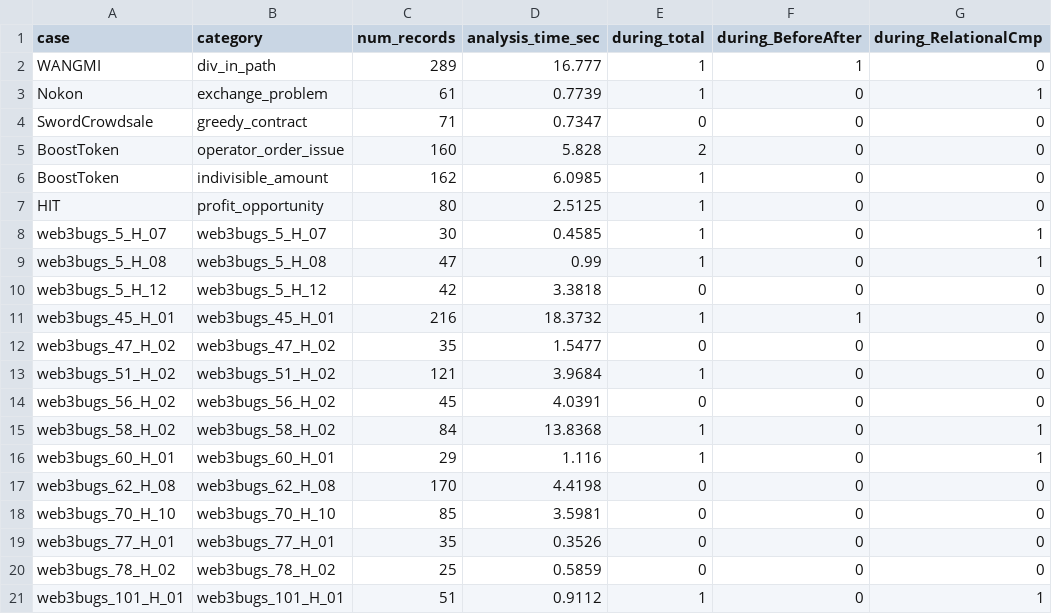
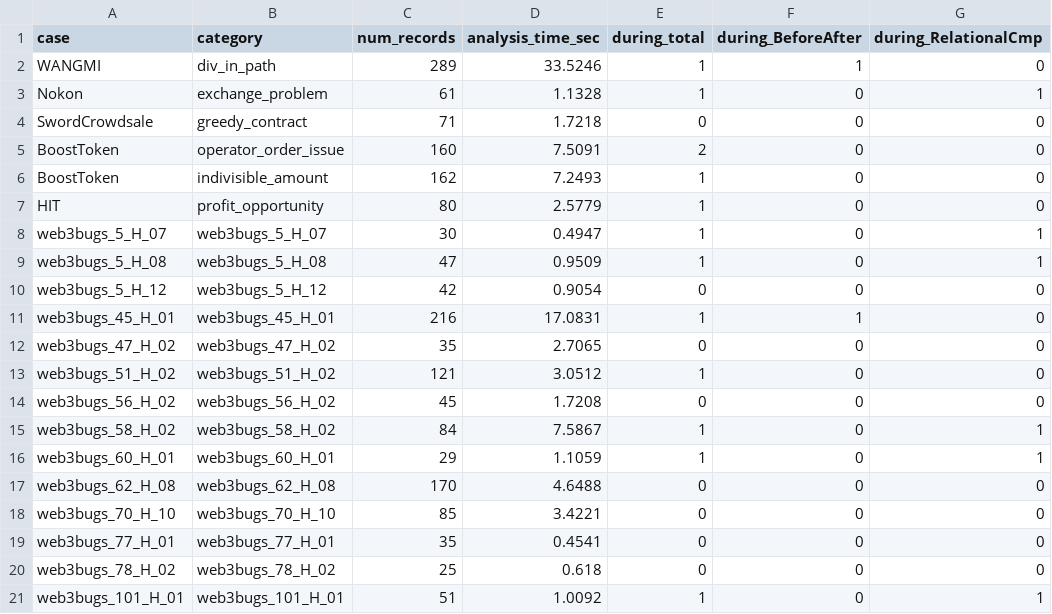
Before and after one commit to iwwyou/IntentChecker, a CSV file: evaluation/RQ1/rq2_results.csv, drawn as a sheet; only a part is shown; the diff names each change by its address in the sheet, - before the commit and + after, or states it on an @@ line.

```diff
--- a/evaluation/RQ1/rq2_results.csv
+++ b/evaluation/RQ1/rq2_results.csv
-D2 (analysis_time_sec): 16.777
+D2 (analysis_time_sec): 33.5246
-D3 (analysis_time_sec): 0.7739
+D3 (analysis_time_sec): 1.1328
-D4 (analysis_time_sec): 0.7347
+D4 (analysis_time_sec): 1.7218
-D5 (analysis_time_sec): 5.828
+D5 (analysis_time_sec): 7.5091
-D6 (analysis_time_sec): 6.0985
+D6 (analysis_time_sec): 7.2493
-D7 (analysis_time_sec): 2.5125
+D7 (analysis_time_sec): 2.5779
-D8 (analysis_time_sec): 0.4585
+D8 (analysis_time_sec): 0.4947
-D9 (analysis_time_sec): 0.99
+D9 (analysis_time_sec): 0.9509
-D10 (analysis_time_sec): 3.3818
+D10 (analysis_time_sec): 0.9054
-D11 (analysis_time_sec): 18.3732
+D11 (analysis_time_sec): 17.0831
-D12 (analysis_time_sec): 1.5477
+D12 (analysis_time_sec): 2.7065
-D13 (analysis_time_sec): 3.9684
+D13 (analysis_time_sec): 3.0512
-D14 (analysis_time_sec): 4.0391
+D14 (analysis_time_sec): 1.7208
-D15 (analysis_time_sec): 13.8368
+D15 (analysis_time_sec): 7.5867
-D16 (analysis_time_sec): 1.116
+D16 (analysis_time_sec): 1.1059
-D17 (analysis_time_sec): 4.4198
+D17 (analysis_time_sec): 4.6488
-D18 (analysis_time_sec): 3.5981
+D18 (analysis_time_sec): 3.4221
-D19 (analysis_time_sec): 0.3526
+D19 (analysis_time_sec): 0.4541
-D20 (analysis_time_sec): 0.5859
+D20 (analysis_time_sec): 0.618
-D21 (analysis_time_sec): 0.9112
+D21 (analysis_time_sec): 1.0092
```
Also changed, not shown: evaluation/RQ1/dataset.csv, 34 other files.
